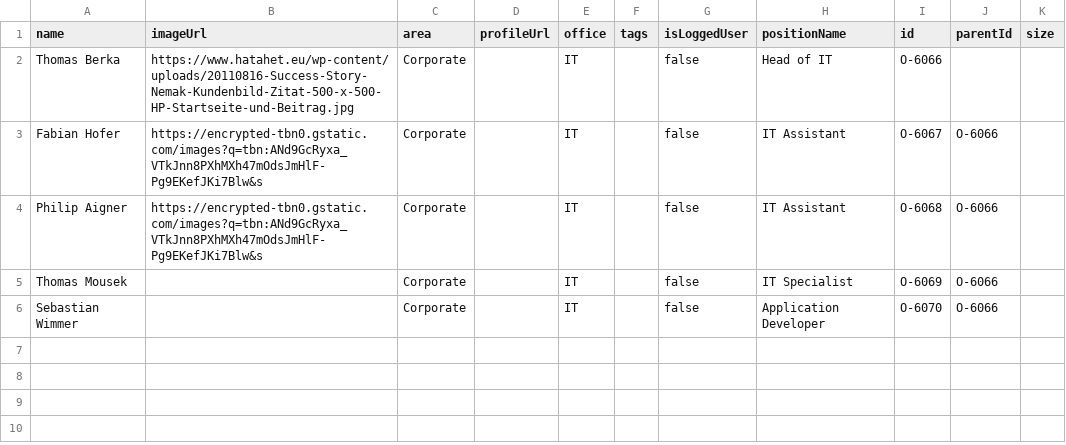
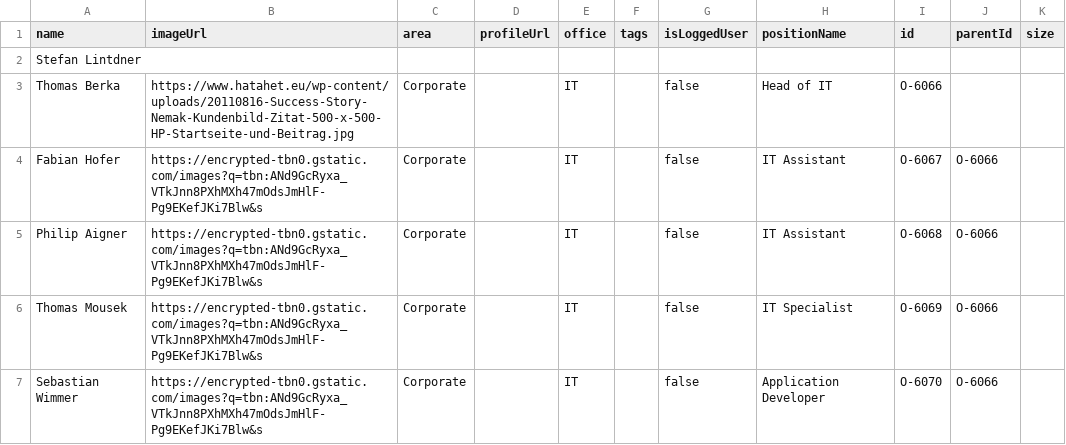
Before and after one commit to fabianhofer8/CCE, a CSV file: persons.csv, drawn as a sheet.

Commit message:
Update persons.csv

```diff
--- a/persons.csv
+++ b/persons.csv
@@ -1,2 +1,3 @@
 name,imageUrl,area,profileUrl,office,tags,isLoggedUser,positionName,id,parentId,size
+Stefan Lintdner,,
 Thomas Berka,https://www.hatahet.eu/wp-content/uploads/20110816-Success-Story-Nemak-Kundenbild-Zitat-500-x-500-HP-Startseite-und-Beitrag.jpg,Corporate,,IT,,false,Head of IT ,O-6066,,
@@ -4,3 +5,3 @@ Fabian Hofer,https://encrypted-tbn0.gstatic.com/images?q=tbn:ANd9GcRyxa_VTkJnn8P
 Philip Aigner,https://encrypted-tbn0.gstatic.com/images?q=tbn:ANd9GcRyxa_VTkJnn8PXhMXh47mOdsJmHlF-Pg9EKefJKi7Blw&s,Corporate,,IT,,false,IT Assistant ,O-6068,O-6066,
-Thomas Mousek,,Corporate,,IT,,false,IT Specialist ,O-6069,O-6066,
-Sebastian Wimmer,,Corporate,,IT,,false,Application Developer ,O-6070,O-6066,
+Thomas Mousek,https://encrypted-tbn0.gstatic.com/images?q=tbn:ANd9GcRyxa_VTkJnn8PXhMXh47mOdsJmHlF-Pg9EKefJKi7Blw&s,Corporate,,IT,,false,IT Specialist ,O-6069,O-6066,
+Sebastian Wimmer,https://encrypted-tbn0.gstatic.com/images?q=tbn:ANd9GcRyxa_VTkJnn8PXhMXh47mOdsJmHlF-Pg9EKefJKi7Blw&s,Corporate,,IT,,false,Application Developer ,O-6070,O-6066,
```
